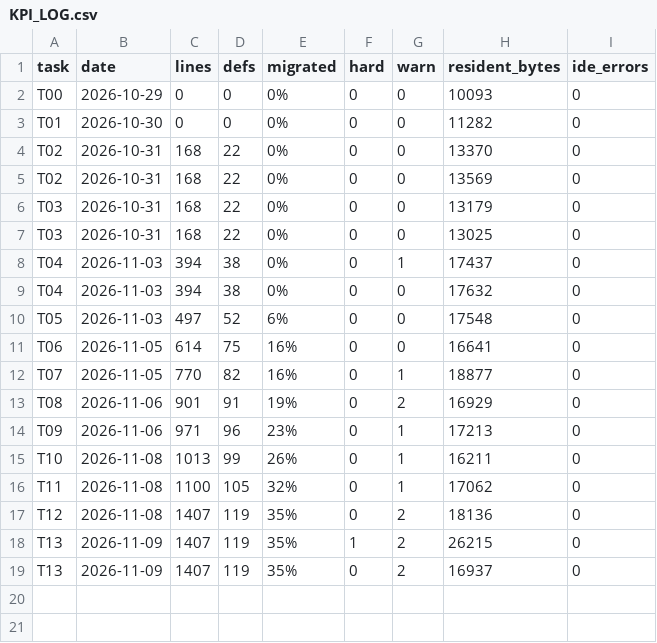
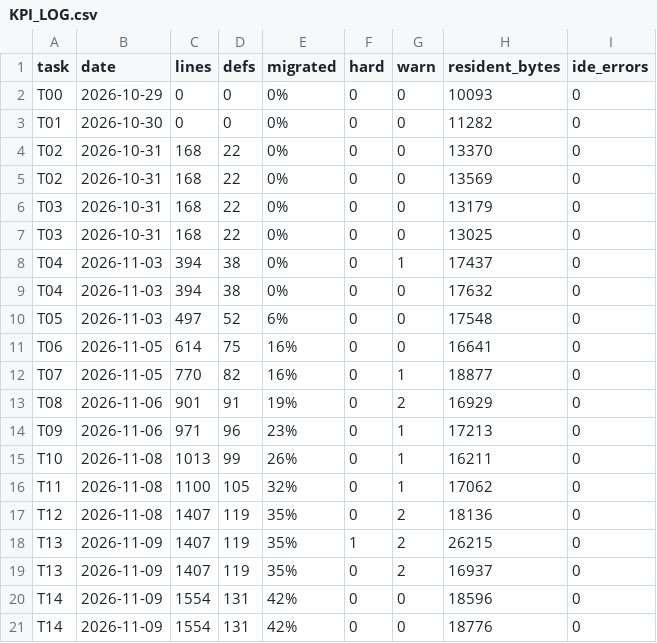
Before and after one commit to suhochu/EGASwithSysMLV2, a CSV file: egas2/memory/KPI_LOG.csv, drawn as a sheet.

```diff
--- a/egas2/memory/KPI_LOG.csv
+++ b/egas2/memory/KPI_LOG.csv
@@ -19 +19,3 @@ T13,2026-11-09,1407,119,35%,1,2,26215,0
 T13,2026-11-09,1407,119,35%,0,2,16937,0
+T14,2026-11-09,1554,131,42%,0,0,18596,0
+T14,2026-11-09,1554,131,42%,0,0,18776,0
```
Also changed, not shown: egas2/memory/MIGRATION_MAP.csv, 16 other files.
